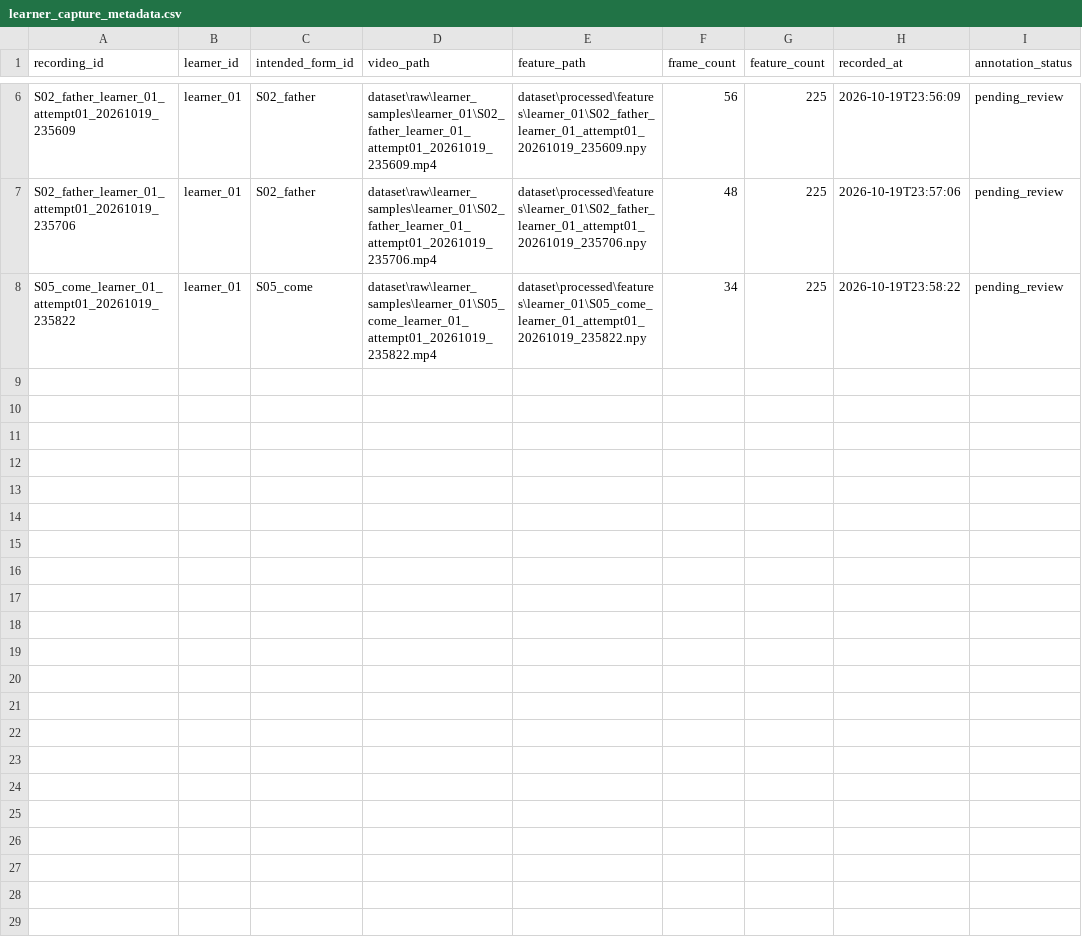
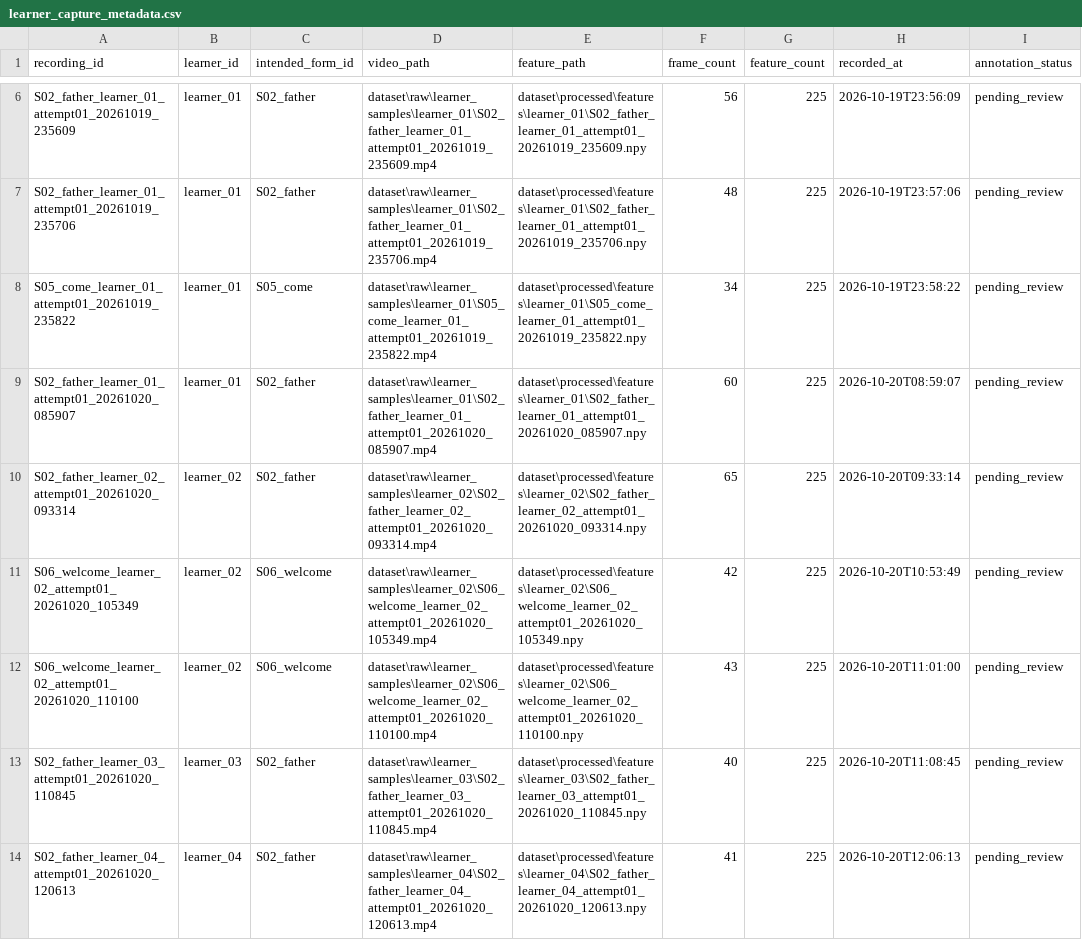
Before and after one commit to ishini2003430/Smart_sign_language_recognicing_and_communication_system, a CSV file: dataset/annotations/learner_capture_metadata.csv, drawn as a sheet; only a part is shown, gaps mark what is left out.

Commit message:
create the learner vedioes for the model training and the error calculate by the DTW algorithm

```diff
--- a/dataset/annotations/learner_capture_metadata.csv
+++ b/dataset/annotations/learner_capture_metadata.csv
@@ -8 +8,7 @@ S02_father_learner_01_attempt01_20261019_235706,learner_01,S02_father,dataset\ra
 S05_come_learner_01_attempt01_20261019_235822,learner_01,S05_come,dataset\raw\learner_samples\learner_01\S05_come_learner_01_attempt01_20261019_235822.mp4,dataset\processed\features\learner_01\S05_come_learner_01_attempt01_20261019_235822.npy,34,225,2026-10-19T23:58:22,pending_review
+S02_father_learner_01_attempt01_20261020_085907,learner_01,S02_father,dataset\raw\learner_samples\learner_01\S02_father_learner_01_attempt01_20261020_085907.mp4,dataset\processed\features\learner_01\S02_father_learner_01_attempt01_20261020_085907.npy,60,225,2026-10-20T08:59:07,pending_review
+S02_father_learner_02_attempt01_20261020_093314,learner_02,S02_father,dataset\raw\learner_samples\learner_02\S02_father_learner_02_attempt01_20261020_093314.mp4,dataset\processed\features\learner_02\S02_father_learner_02_attempt01_20261020_093314.npy,65,225,2026-10-20T09:33:14,pending_review
+S06_welcome_learner_02_attempt01_20261020_105349,learner_02,S06_welcome,dataset\raw\learner_samples\learner_02\S06_welcome_learner_02_attempt01_20261020_105349.mp4,dataset\processed\features\learner_02\S06_welcome_learner_02_attempt01_20261020_105349.npy,42,225,2026-10-20T10:53:49,pending_review
+S06_welcome_learner_02_attempt01_20261020_110100,learner_02,S06_welcome,dataset\raw\learner_samples\learner_02\S06_welcome_learner_02_attempt01_20261020_110100.mp4,dataset\processed\features\learner_02\S06_welcome_learner_02_attempt01_20261020_110100.npy,43,225,2026-10-20T11:01:00,pending_review
+S02_father_learner_03_attempt01_20261020_110845,learner_03,S02_father,dataset\raw\learner_samples\learner_03\S02_father_learner_03_attempt01_20261020_110845.mp4,dataset\processed\features\learner_03\S02_father_learner_03_attempt01_20261020_110845.npy,40,225,2026-10-20T11:08:45,pending_review
+S02_father_learner_04_attempt01_20261020_120613,learner_04,S02_father,dataset\raw\learner_samples\learner_04\S02_father_learner_04_attempt01_20261020_120613.mp4,dataset\processed\features\learner_04\S02_father_learner_04_attempt01_20261020_120613.npy,41,225,2026-10-20T12:06:13,pending_review
```
Also changed, not shown: 52 other files.
